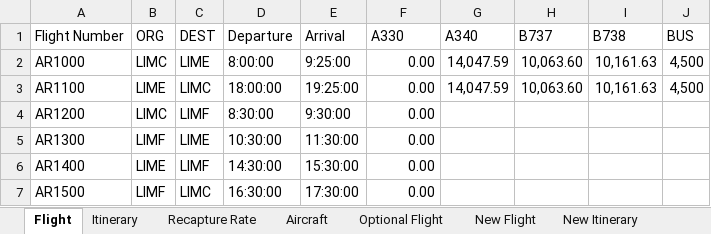
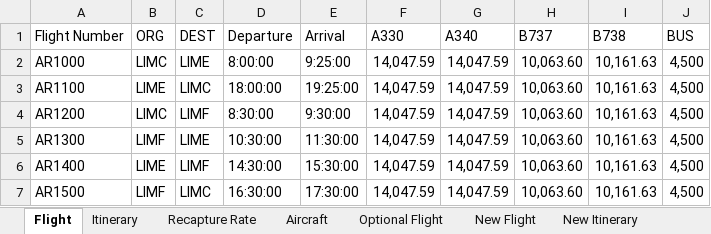
Before and after one commit to alecpietersz/Airline-Planning-Project, an Excel workbook: Group_16_2.xlsx, sheet Flight, drawn as a sheet; values as stored, in another font and other column widths than the file's, no borders; the diff names each change by its address in the sheet, - before the commit and + after, or states it on an @@ line.

```diff
--- a/Group_16_2.xlsx (sheet Flight)
+++ b/Group_16_2.xlsx (sheet Flight)
-F2:F7 (A330): 0.00
+F2:F7 (A330): 14,047.59
-G4:G7 (A340): (empty)
+G4:G7 (A340): 14,047.59
-H4:H7 (B737): (empty)
+H4:H7 (B737): 10,063.60
-I4:I7 (B738): (empty)
+I4:I7 (B738): 10,161.63
-J4:J7 (BUS): (empty)
+J4:J7 (BUS): 4,500
```
Also changed, not shown: sheet Optional Flight, sheet New Flight, sheet New Itinerary, sheet Itinerary, 5 other files.
